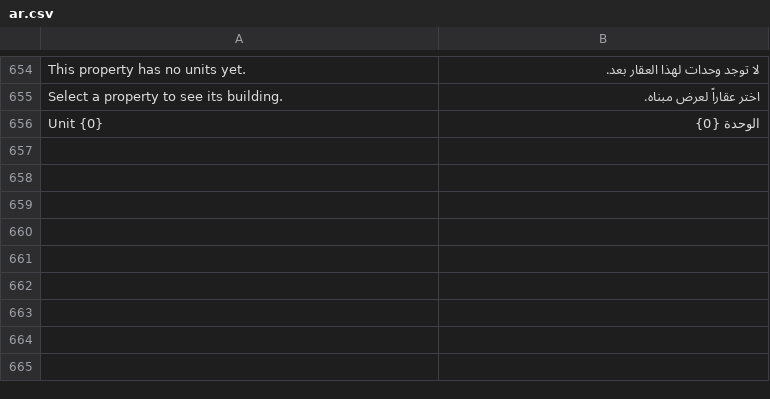
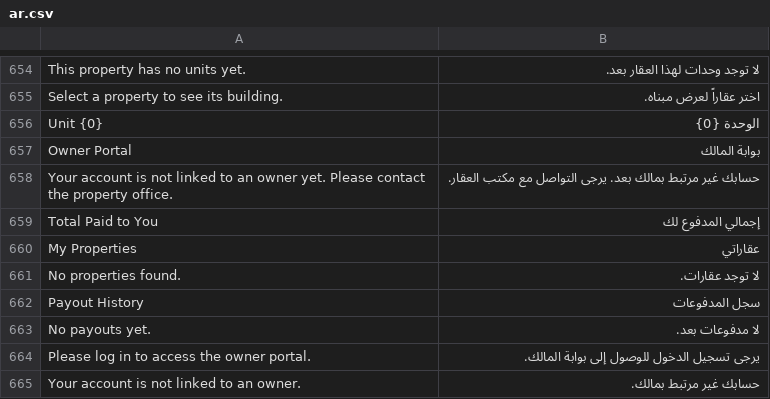
Before and after one commit to Bunood/bunood_realestate, a CSV file: bunood_realestate/translations/ar.csv, drawn as a sheet; only a part is shown, gaps mark what is left out.

```diff
--- a/bunood_realestate/translations/ar.csv
+++ b/bunood_realestate/translations/ar.csv
@@ -656 +656,10 @@ Select a property to see its building.,اختر عقاراً لعرض مبناه
 Unit {0},الوحدة {0}
+Owner Portal,بوابة المالك
+Your account is not linked to an owner yet. Please contact the property office.,حسابك غير مرتبط بمالك بعد. يرجى التواصل مع مكتب العقار.
+Total Paid to You,إجمالي المدفوع لك
+My Properties,عقاراتي
+No properties found.,لا توجد عقارات.
+Payout History,سجل المدفوعات
+No payouts yet.,لا مدفوعات بعد.
+Please log in to access the owner portal.,يرجى تسجيل الدخول للوصول إلى بوابة المالك.
+Your account is not linked to an owner.,حسابك غير مرتبط بمالك.
```
Also changed, not shown: 4 other files.
